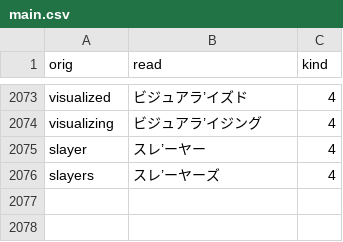
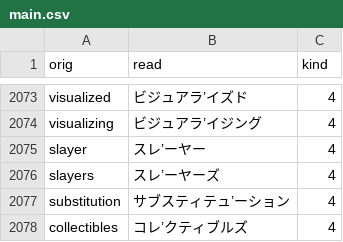
Before and after one commit to actlaboratory/HISS-dictionary, a CSV file: main.csv, drawn as a sheet; only a part is shown, gaps mark what is left out.

Commit message:
Add 2 words

```diff
--- a/main.csv
+++ b/main.csv
@@ -2076 +2076,3 @@ slayer,スレ’ーヤー,4
 slayers,スレ’ーヤーズ,4
+substitution,サブスティテュ’ーション,4
+collectibles,コレ’クティブルズ,4
```
